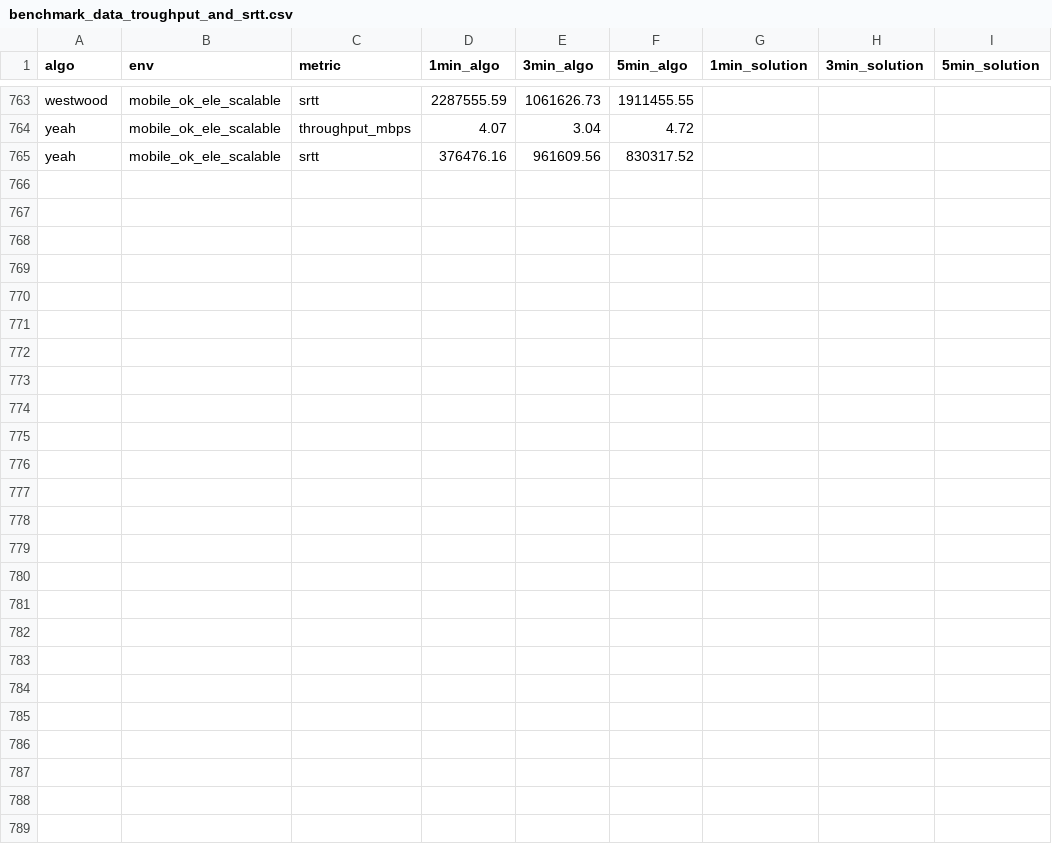
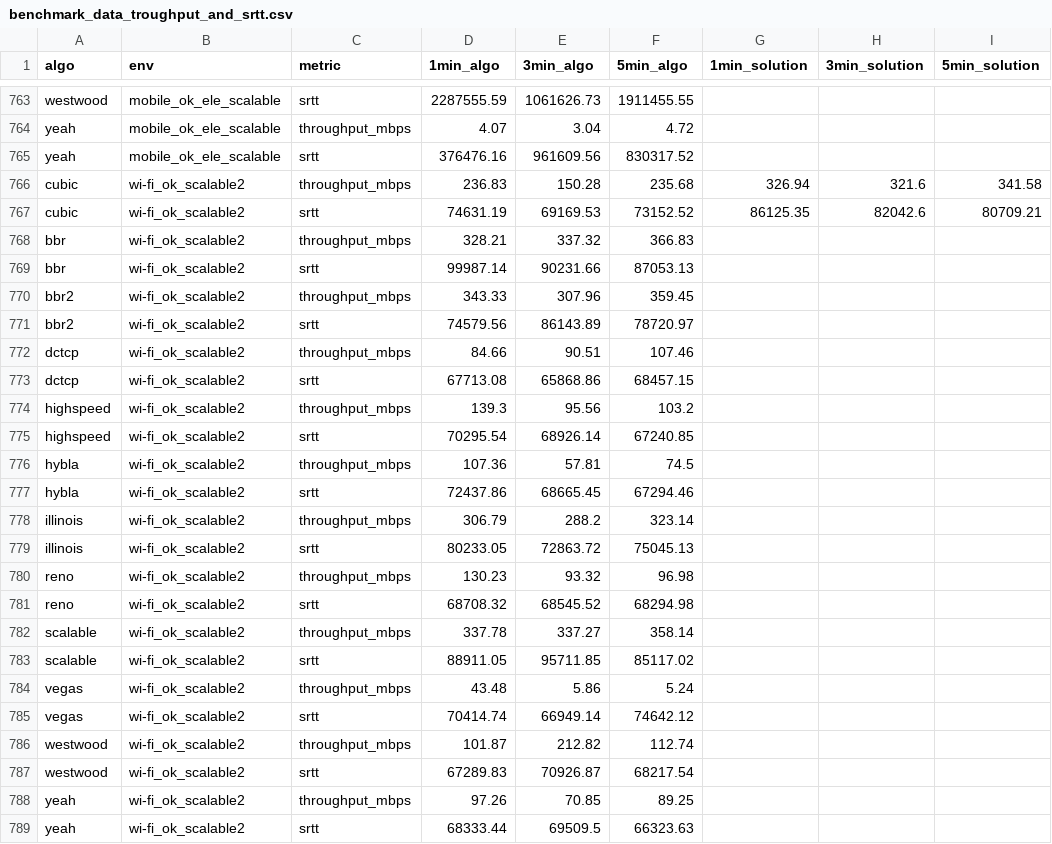
Before and after one commit to sofianealhoz/Dynamic_CCA_Selection, a CSV file: benchmark_data_troughput_and_srtt.csv, drawn as a sheet; only a part is shown, gaps mark what is left out.

Commit message:
new measurments

```diff
--- a/benchmark_data_troughput_and_srtt.csv
+++ b/benchmark_data_troughput_and_srtt.csv
@@ -765 +765,25 @@ yeah,mobile_ok_ele_scalable,throughput_mbps,4.07,3.04,4.72,,,
 yeah,mobile_ok_ele_scalable,srtt,376476.16,961609.56,830317.52,,,
+cubic,wi-fi_ok_scalable2,throughput_mbps,236.83,150.28,235.68,326.94,321.6,341.58
+cubic,wi-fi_ok_scalable2,srtt,74631.19,69169.53,73152.52,86125.35,82042.6,80709.21
+bbr,wi-fi_ok_scalable2,throughput_mbps,328.21,337.32,366.83,,,
+bbr,wi-fi_ok_scalable2,srtt,99987.14,90231.66,87053.13,,,
+bbr2,wi-fi_ok_scalable2,throughput_mbps,343.33,307.96,359.45,,,
+bbr2,wi-fi_ok_scalable2,srtt,74579.56,86143.89,78720.97,,,
+dctcp,wi-fi_ok_scalable2,throughput_mbps,84.66,90.51,107.46,,,
+dctcp,wi-fi_ok_scalable2,srtt,67713.08,65868.86,68457.15,,,
+highspeed,wi-fi_ok_scalable2,throughput_mbps,139.3,95.56,103.2,,,
+highspeed,wi-fi_ok_scalable2,srtt,70295.54,68926.14,67240.85,,,
+hybla,wi-fi_ok_scalable2,throughput_mbps,107.36,57.81,74.5,,,
+hybla,wi-fi_ok_scalable2,srtt,72437.86,68665.45,67294.46,,,
+illinois,wi-fi_ok_scalable2,throughput_mbps,306.79,288.2,323.14,,,
+illinois,wi-fi_ok_scalable2,srtt,80233.05,72863.72,75045.13,,,
+reno,wi-fi_ok_scalable2,throughput_mbps,130.23,93.32,96.98,,,
+reno,wi-fi_ok_scalable2,srtt,68708.32,68545.52,68294.98,,,
+scalable,wi-fi_ok_scalable2,throughput_mbps,337.78,337.27,358.14,,,
+scalable,wi-fi_ok_scalable2,srtt,88911.05,95711.85,85117.02,,,
+vegas,wi-fi_ok_scalable2,throughput_mbps,43.48,5.86,5.24,,,
+vegas,wi-fi_ok_scalable2,srtt,70414.74,66949.14,74642.12,,,
+westwood,wi-fi_ok_scalable2,throughput_mbps,101.87,212.82,112.74,,,
+westwood,wi-fi_ok_scalable2,srtt,67289.83,70926.87,68217.54,,,
+yeah,wi-fi_ok_scalable2,throughput_mbps,97.26,70.85,89.25,,,
+yeah,wi-fi_ok_scalable2,srtt,68333.44,69509.5,66323.63,,,
```
